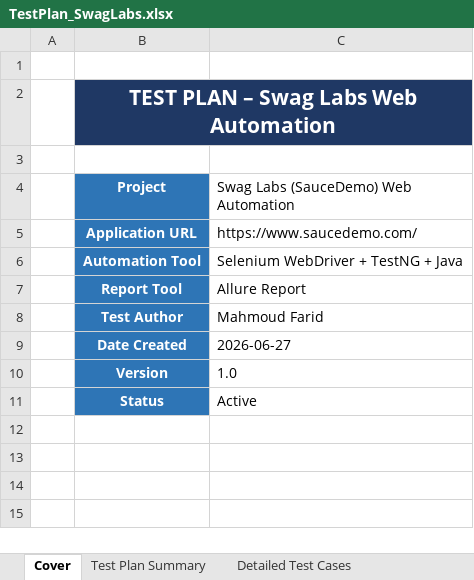
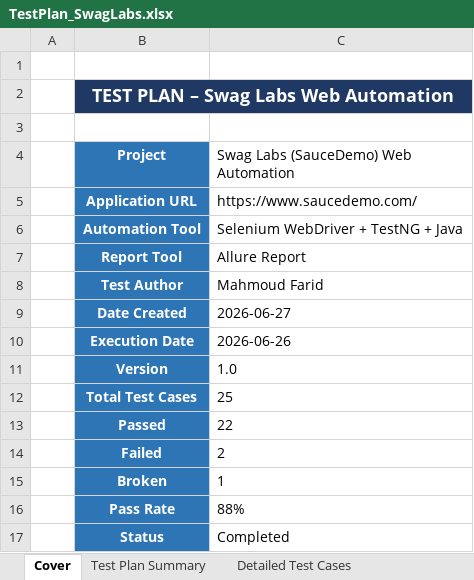
Before and after one commit to sohilaelabasy/swaglabs-web-automation-project, an Excel workbook: TestPlan_SwagLabs.xlsx, sheet Cover, drawn as a sheet; values as stored, in another font and other column widths than the file's, no borders; addresses are those after the commit; the diff names each change by its address in the sheet, - before the commit and + after, or states it on an @@ line.

```diff
--- a/TestPlan_SwagLabs.xlsx (sheet Cover)
+++ b/TestPlan_SwagLabs.xlsx (sheet Cover)
@@ B2 text size: smaller @@
+row 10:  | Execution Date | 2026-06-26
+row 12:  | Total Test Cases | 25
+row 13:  | Passed | 22
+row 14:  | Failed | 2
+row 15:  | Broken | 1
+row 16:  | Pass Rate | 88%
-C17: Active
+C17: Completed
```
Also changed, not shown: sheet Test Execution Tracker, sheet Detailed Test Cases, sheet Test Plan Summary, other sheet tabs.
